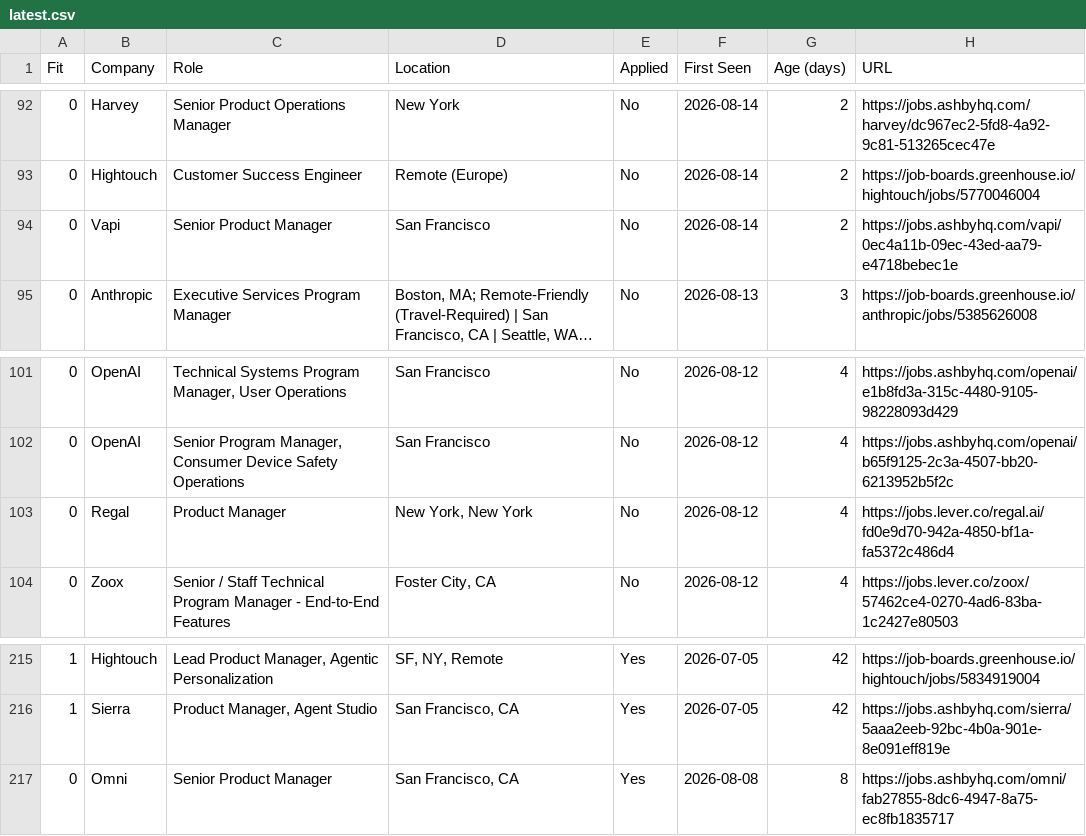
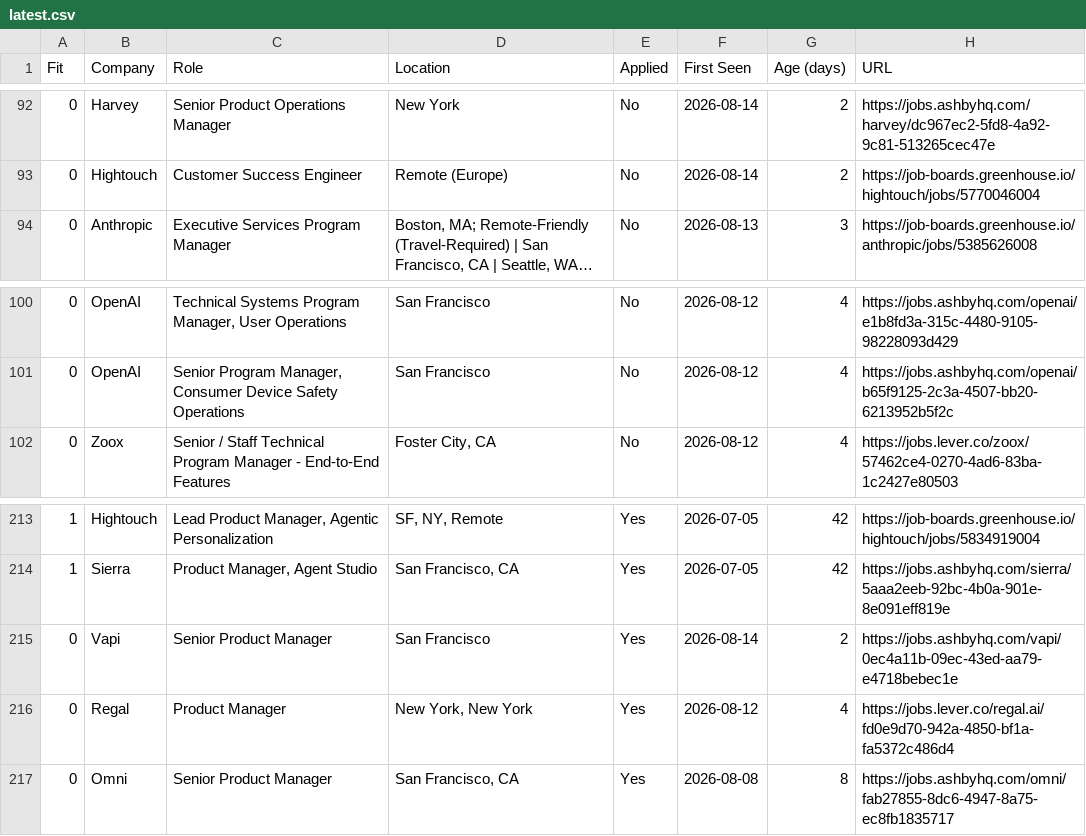
Before and after one commit to billchung-26/job-scout, a CSV file: recommendations/latest.csv, drawn as a sheet; only a part is shown, gaps mark what is left out; long unchanged cells end in …; removed rows and columns are numbered as before the commit, all else as after; the diff names each change by its address in the sheet, - before the commit and + after, or states it on an @@ line.

Commit message:
Mark Vapi Senior PM and Regal PM as applied

```diff
--- a/recommendations/latest.csv
+++ b/recommendations/latest.csv
-row 94: 0 | Vapi | Senior Product Manager | San Francisco | No | 2026-08-14 | 2 | https://jobs.ashbyhq.com/vapi/0ec4a11b-09ec-43ed-aa79-e4718bebec1e
-row 103: 0 | Regal | Product Manager | New York, New York | No | 2026-08-12 | 4 | https://jobs.lever.co/regal.ai/fd0e9d70-942a-4850-bf1a-fa5372c486d4
+row 215: 0 | Vapi | Senior Product Manager | San Francisco | Yes | 2026-08-14 | 2 | https://jobs.ashbyhq.com/vapi/0ec4a11b-09ec-43ed-aa79-e4718bebec1e
+row 216: 0 | Regal | Product Manager | New York, New York | Yes | 2026-08-12 | 4 | https://jobs.lever.co/regal.ai/fd0e9d70-942a-4850-bf1a-fa5372c486d4
```
Also changed, not shown: 2 other files.
